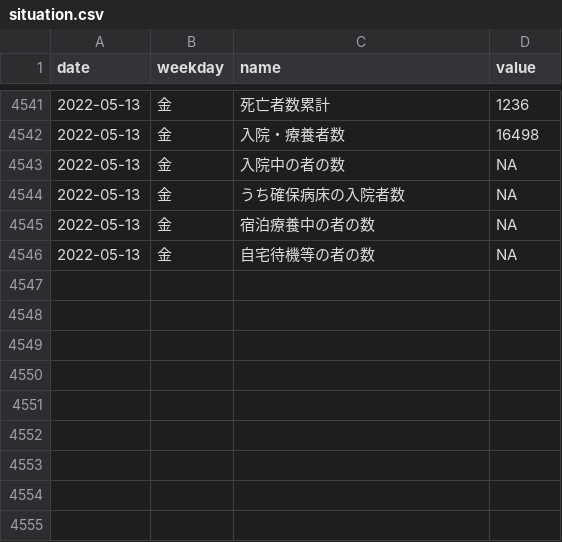
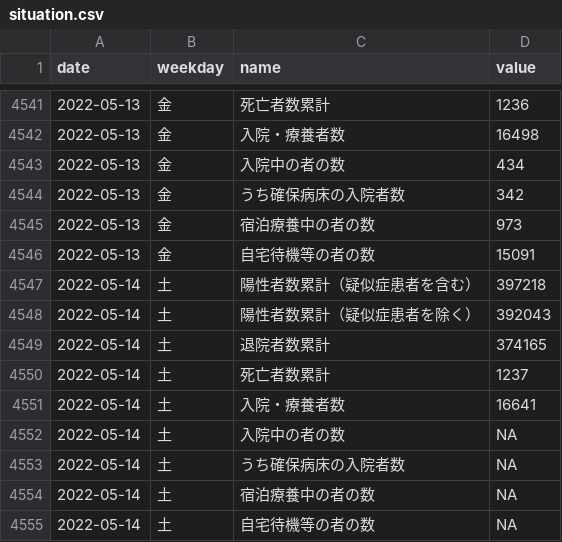
Before and after one commit to kzktmr/Covid19Dashboard, a CSV file: data/situation.csv, drawn as a sheet; only a part is shown, gaps mark what is left out.

Commit message:
Data updated

```diff
--- a/data/situation.csv
+++ b/data/situation.csv
@@ -4542,5 +4542,14 @@ date,weekday,name,value
 2022-05-13,金,入院・療養者数,16498
-2022-05-13,金,入院中の者の数,NA
-2022-05-13,金,うち確保病床の入院者数,NA
-2022-05-13,金,宿泊療養中の者の数,NA
-2022-05-13,金,自宅待機等の者の数,NA
+2022-05-13,金,入院中の者の数,434
+2022-05-13,金,うち確保病床の入院者数,342
+2022-05-13,金,宿泊療養中の者の数,973
+2022-05-13,金,自宅待機等の者の数,15091
+2022-05-14,土,陽性者数累計（疑似症患者を含む）,397218
+2022-05-14,土,陽性者数累計（疑似症患者を除く）,392043
+2022-05-14,土,退院者数累計,374165
+2022-05-14,土,死亡者数累計,1237
+2022-05-14,土,入院・療養者数,16641
+2022-05-14,土,入院中の者の数,NA
+2022-05-14,土,うち確保病床の入院者数,NA
+2022-05-14,土,宿泊療養中の者の数,NA
+2022-05-14,土,自宅待機等の者の数,NA
```
Also changed, not shown: data/inspection.csv, data/newlycases.csv.
